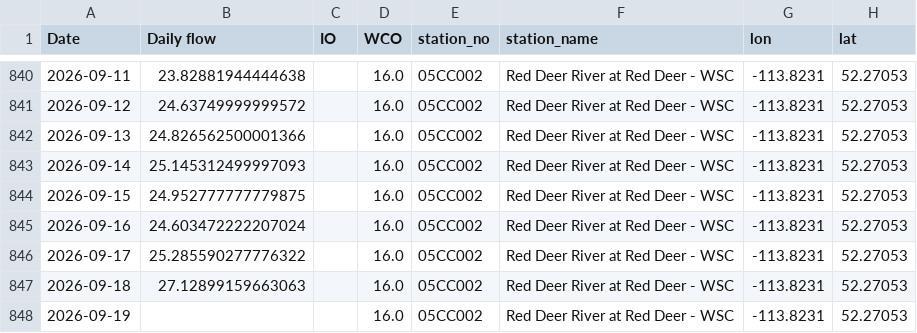
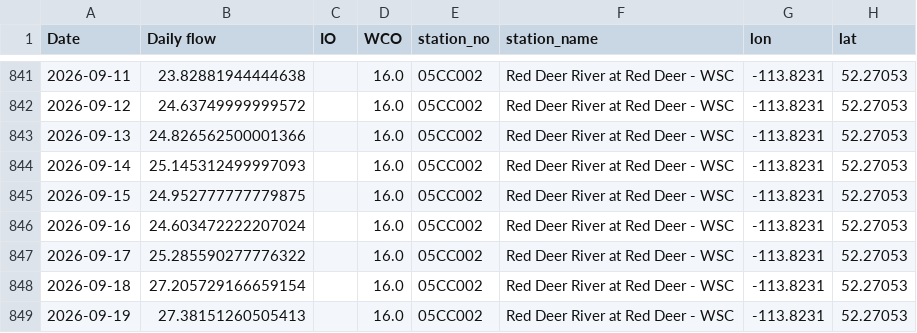
Before and after one commit to Lynzerne/flow-threshold-updater, a CSV file: data/pbi_flow_thresholds_05CC_plus_05CB007.csv, drawn as a sheet; only a part is shown, gaps mark what is left out; addresses are those after the commit; the diff covers the shown part only; the diff names each change by its address in the sheet, - before the commit and + after, or states it on an @@ line.

```diff
--- a/data/pbi_flow_thresholds_05CC_plus_05CB007.csv
+++ b/data/pbi_flow_thresholds_05CC_plus_05CB007.csv
-B848 (Daily flow): 27.12899159663063
+B848 (Daily flow): 27.205729166659154
-B849 (Daily flow): (empty)
+B849 (Daily flow): 27.38151260505413
```
Also changed, not shown: 6 added rows and 5 edited cells elsewhere in this file, 2 other files.
